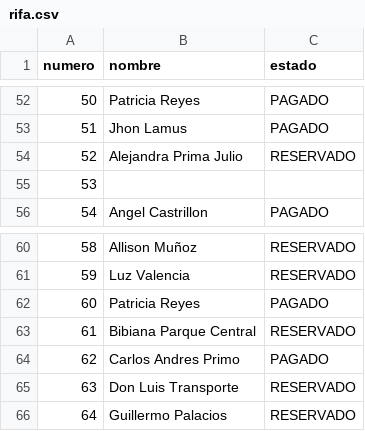
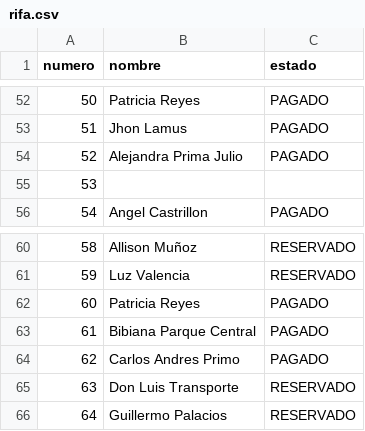
Before and after one commit to SarithPenuelaM/Rifa, a CSV file: rifa.csv, drawn as a sheet; only a part is shown, gaps mark what is left out.

Commit message:
Update rifa.csv

```diff
--- a/rifa.csv
+++ b/rifa.csv
@@ -53,3 +53,3 @@ numero,nombre,estado
 51,Jhon Lamus,PAGADO
-52,Alejandra Prima Julio,RESERVADO
+52,Alejandra Prima Julio,PAGADO
 53,,
@@ -62,3 +62,3 @@ numero,nombre,estado
 60,Patricia Reyes,PAGADO
-61,Bibiana Parque Central,RESERVADO
+61,Bibiana Parque Central,PAGADO
 62,Carlos Andres Primo,PAGADO
```
